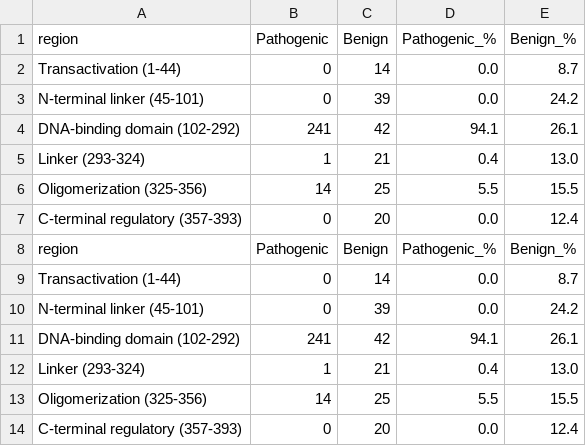
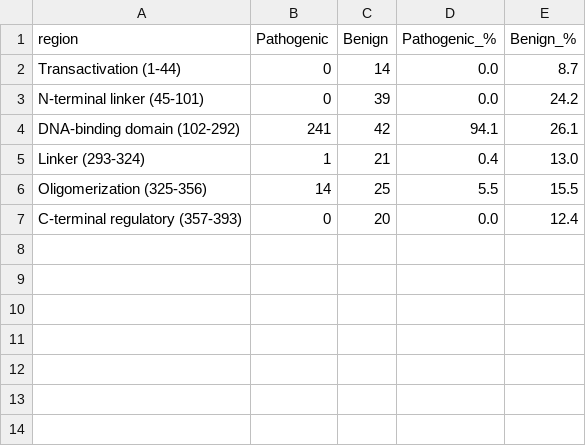
Before and after one commit to Parmida-Mehranfarid/Tp53-variant-landscape, a CSV file: domain_counts.csv, drawn as a sheet; the diff names each change by its address in the sheet, - before the commit and + after, or states it on an @@ line.

Commit message:
Update domain_counts.csv

```diff
--- a/domain_counts.csv
+++ b/domain_counts.csv
-row 8: region | Pathogenic | Benign | Pathogenic_% | Benign_%
-row 9: Transactivation (1-44) | 0 | 14 | 0.0 | 8.7
-row 10: N-terminal linker (45-101) | 0 | 39 | 0.0 | 24.2
-row 11: DNA-binding domain (102-292) | 241 | 42 | 94.1 | 26.1
-row 12: Linker (293-324) | 1 | 21 | 0.4 | 13.0
-row 13: Oligomerization (325-356) | 14 | 25 | 5.5 | 15.5
-row 14: C-terminal regulatory (357-393) | 0 | 20 | 0.0 | 12.4
```
